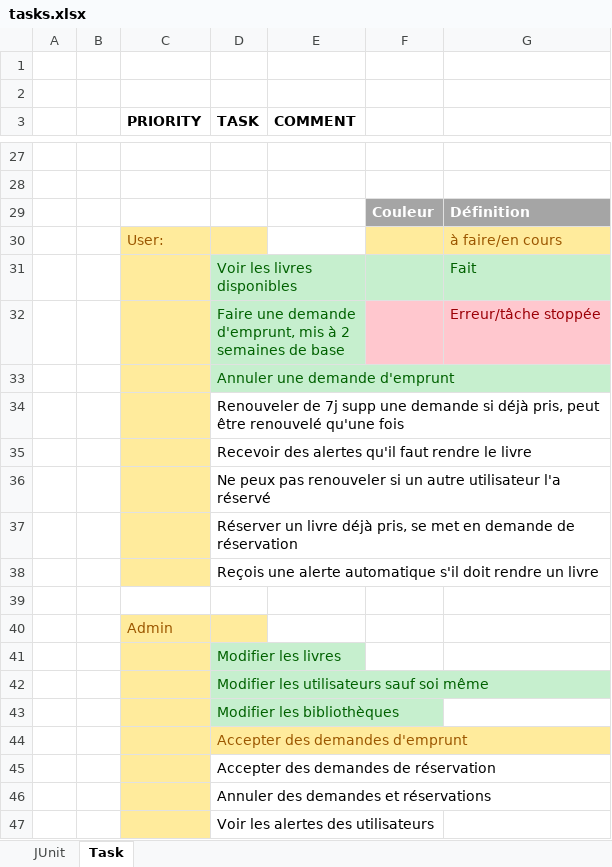
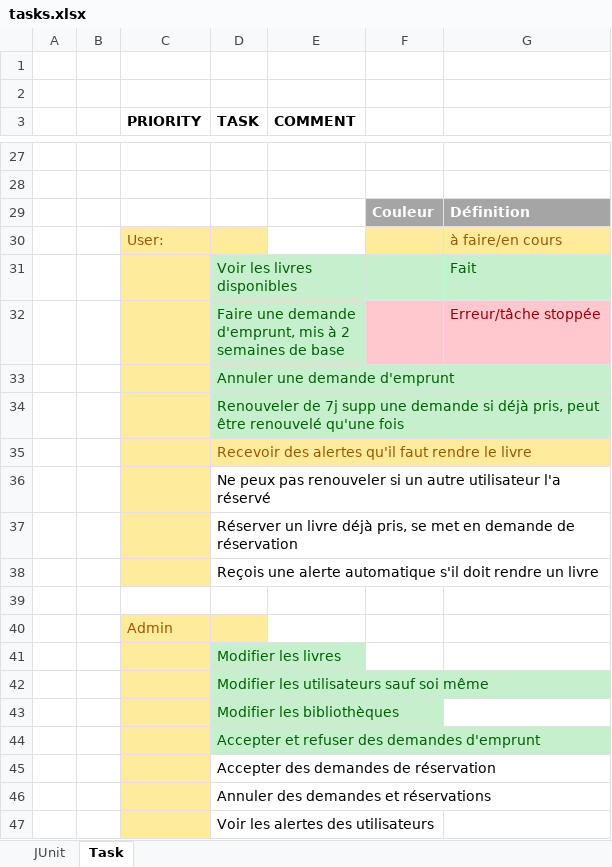
Before and after one commit to Tryliom/library, an Excel workbook: Doc/Tasks/tasks.xlsx, sheet Task, drawn as a sheet; only a part is shown, gaps mark what is left out; values as stored, in another font and other column widths than the file's, no borders; the diff names each change by its address in the sheet, - before the commit and + after, or states it on an @@ line.

Commit message:
Design refix
Pouvoir refuser ou accepter des demande d'emprunt

Pouvoir renouveler uniquement 1 fois

```diff
--- a/Doc/Tasks/tasks.xlsx (sheet Task)
+++ b/Doc/Tasks/tasks.xlsx (sheet Task)
@@ D34 fill: none → #C6EFCE, text colour: black → #006100 @@
@@ D35 fill: none → #FFEB9C, text colour: black → #9C5700 @@
-D44 (TASK): Accepter des demandes d'emprunt
+D44 (TASK): Accepter et refuser des demandes d'emprunt
@@ D44 fill: #FFEB9C → #C6EFCE, text colour: #9C5700 → #006100 @@
```
Also changed, not shown: 8 other files.
